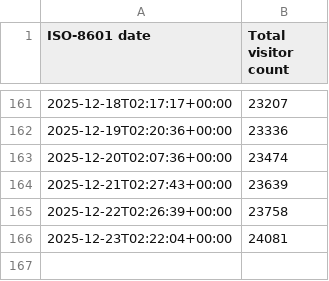
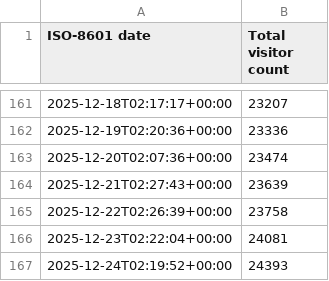
Before and after one commit to toydotgame/toydotgame.net, a CSV file: history.csv, drawn as a sheet; only a part is shown, gaps mark what is left out; the diff names each change by its address in the sheet, - before the commit and + after, or states it on an @@ line.

```diff
--- a/history.csv
+++ b/history.csv
+row 167: 2025-12-24T02:19:52+00:00 | 24393
```
Also changed, not shown: 1 other file.
